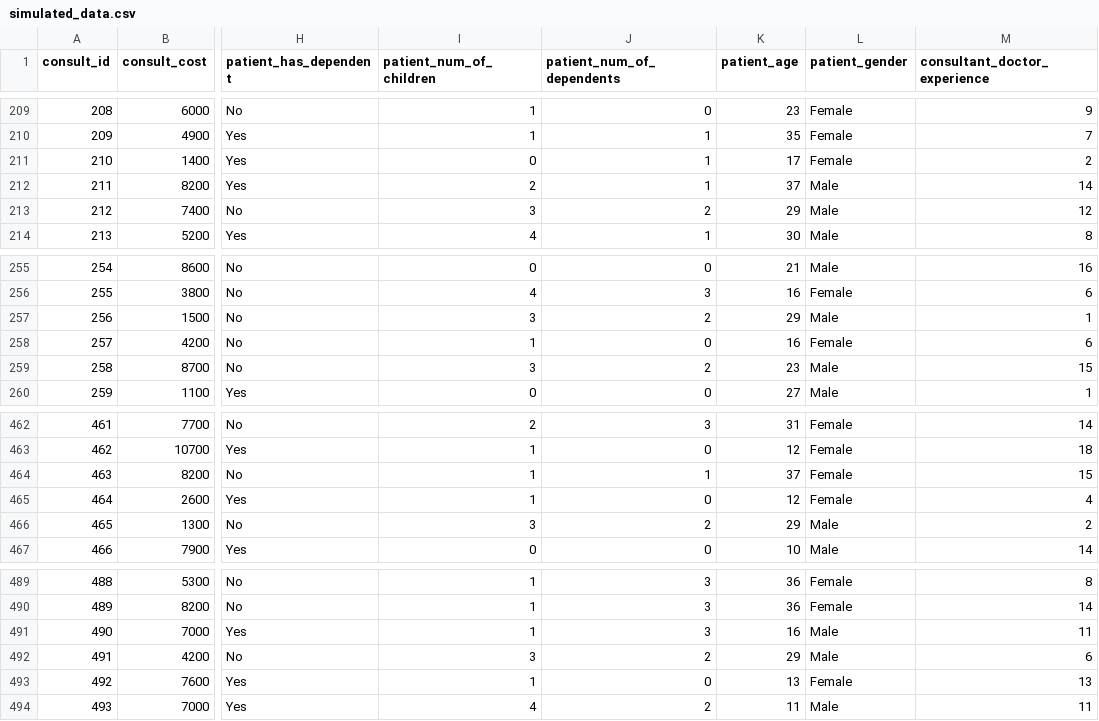
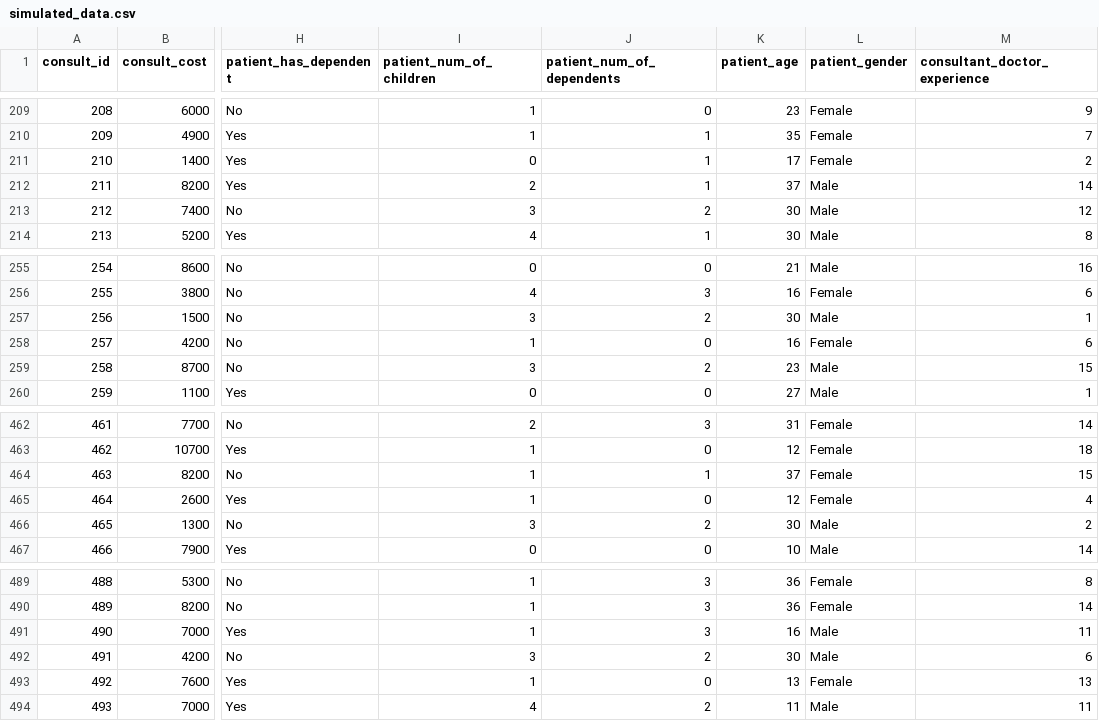
Before and after one commit to abelshif/Data-Science-Thesis_Predictive-Insurance-Model, a CSV file: simulated_data.csv, drawn as a sheet; only a part is shown, gaps mark what is left out; the diff names each change by its address in the sheet, - before the commit and + after, or states it on an @@ line.

Commit message:
simulated dataset

```diff
--- a/simulated_data.csv
+++ b/simulated_data.csv
-K213 (patient_age): 29
+K213 (patient_age): 30
-K257 (patient_age): 29
+K257 (patient_age): 30
-K466 (patient_age): 29
+K466 (patient_age): 30
-K492 (patient_age): 29
+K492 (patient_age): 30
```
